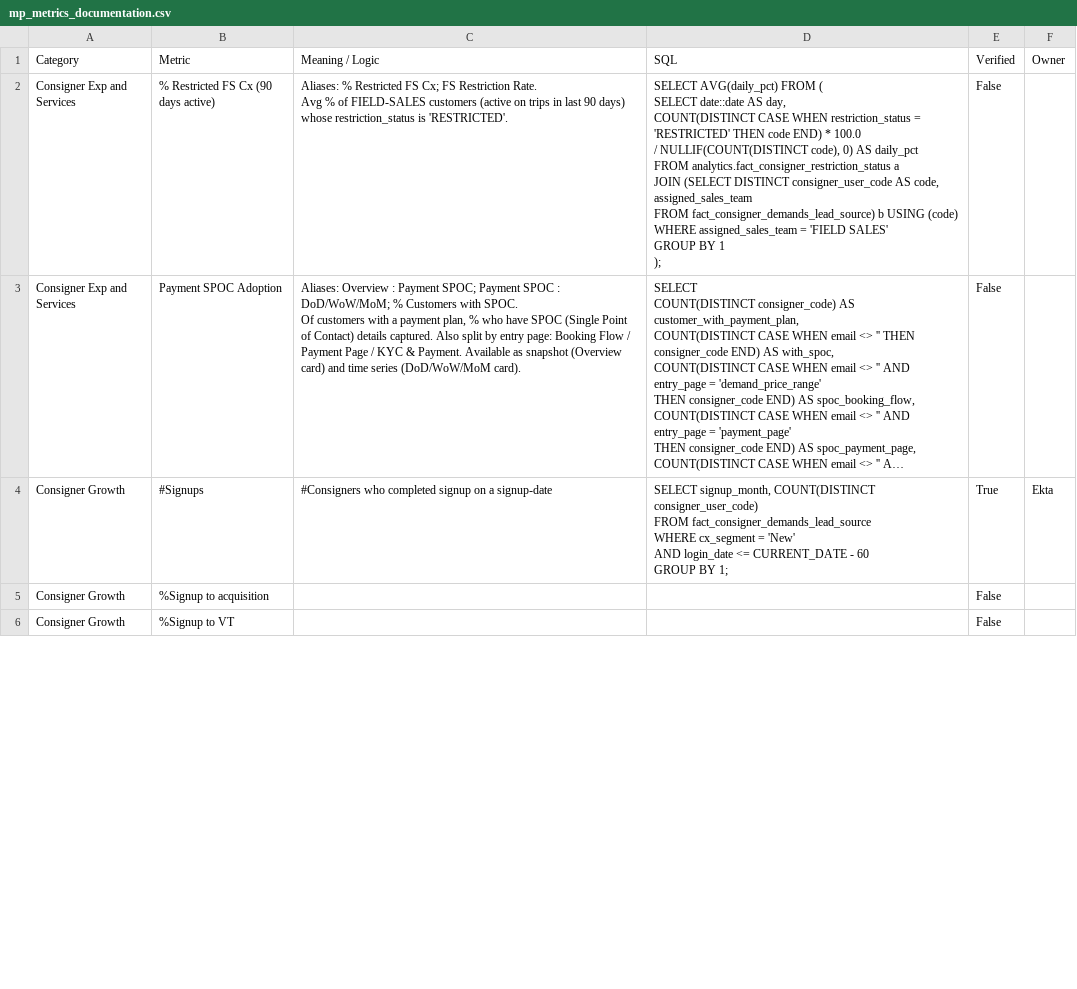
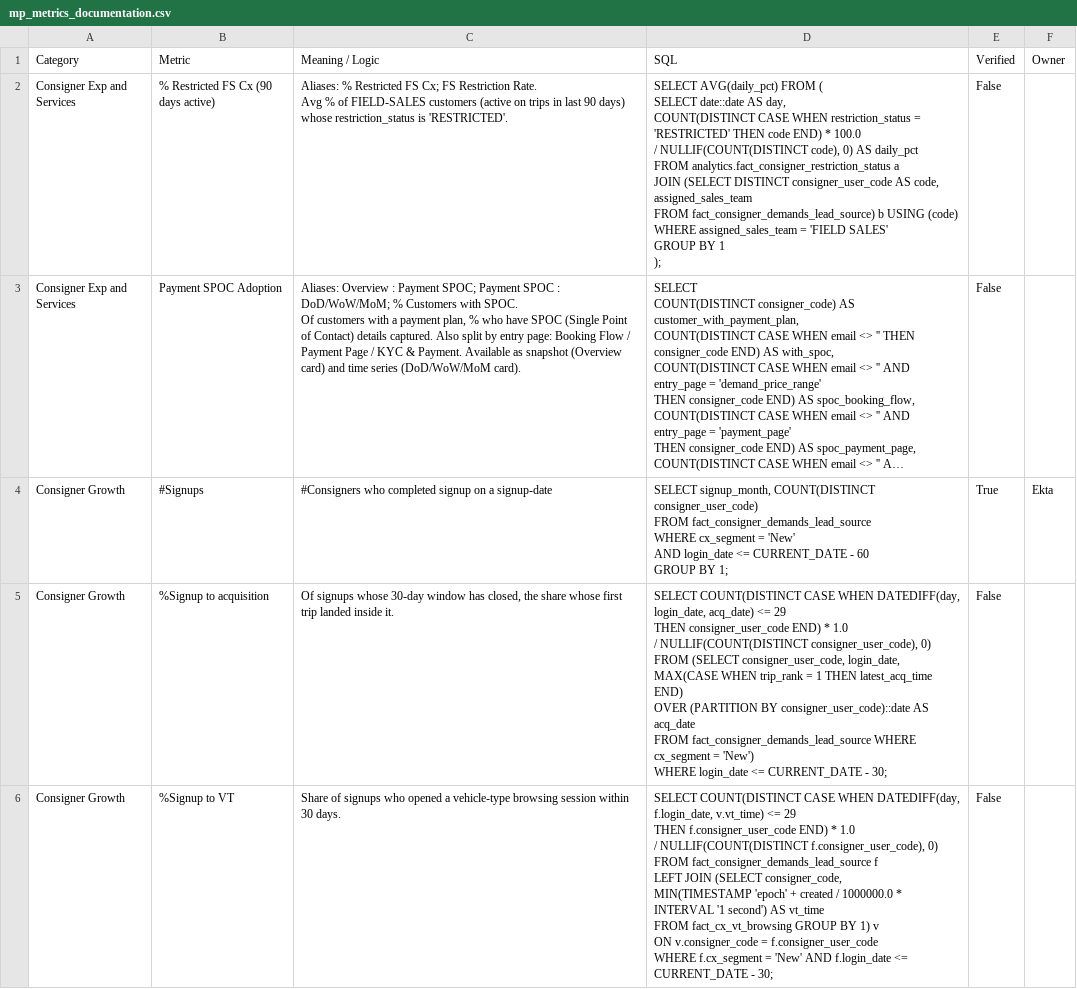
Before and after one commit to Aakash-1499/revolt-we-mp-analytics-assistant, a CSV file: skills/revolt/references/mp_metrics_documentation.csv, drawn as a sheet; only a part is shown; long unchanged cells end in …; the diff covers the shown part only.

Commit message:
revolt: sync 2 file(s) from Drive

```diff
--- a/skills/revolt/references/mp_metrics_documentation.csv
+++ b/skills/revolt/references/mp_metrics_documentation.csv
@@ -30,3 +30,18 @@ WHERE cx_segment = 'New'
 GROUP BY 1;",True,Ekta
-Consigner Growth,%Signup to acquisition,,,False,
-Consigner Growth,%Signup to VT,,,False,
+Consigner Growth,%Signup to acquisition,"Of signups whose 30-day window has closed, the share whose first trip landed inside it.","SELECT COUNT(DISTINCT CASE WHEN DATEDIFF(day, login_date, acq_date) <= 29
+                           THEN consigner_user_code END) * 1.0
+     / NULLIF(COUNT(DISTINCT consigner_user_code), 0)
+FROM (SELECT consigner_user_code, login_date,
+             MAX(CASE WHEN trip_rank = 1 THEN latest_acq_time END)
+                 OVER (PARTITION BY consigner_user_code)::date AS acq_date
+      FROM fact_consigner_demands_lead_source WHERE cx_segment = 'New')
+WHERE login_date <= CURRENT_DATE - 30;",False,
+Consigner Growth,%Signup to VT,Share of signups who opened a vehicle-type browsing session within 30 days.,"SELECT COUNT(DISTINCT CASE WHEN DATEDIFF(day, f.login_date, v.vt_time) <= 29
+                           THEN f.consigner_user_code END) * 1.0
+     / NULLIF(COUNT(DISTINCT f.consigner_user_code), 0)
+FROM fact_consigner_demands_lead_source f
+LEFT JOIN (SELECT consigner_code,
+                  MIN(TIMESTAMP 'epoch' + created / 1000000.0 * INTERVAL '1 second') AS vt_time
+           FROM fact_cx_vt_browsing GROUP BY 1) v
+       ON v.consigner_code = f.consigner_user_code
+WHERE f.cx_segment = 'New' AND f.login_date <= CURRENT_DATE - 30;",False,
```
Also changed, not shown: 3 edited cells elsewhere in this file, 1 other file.
